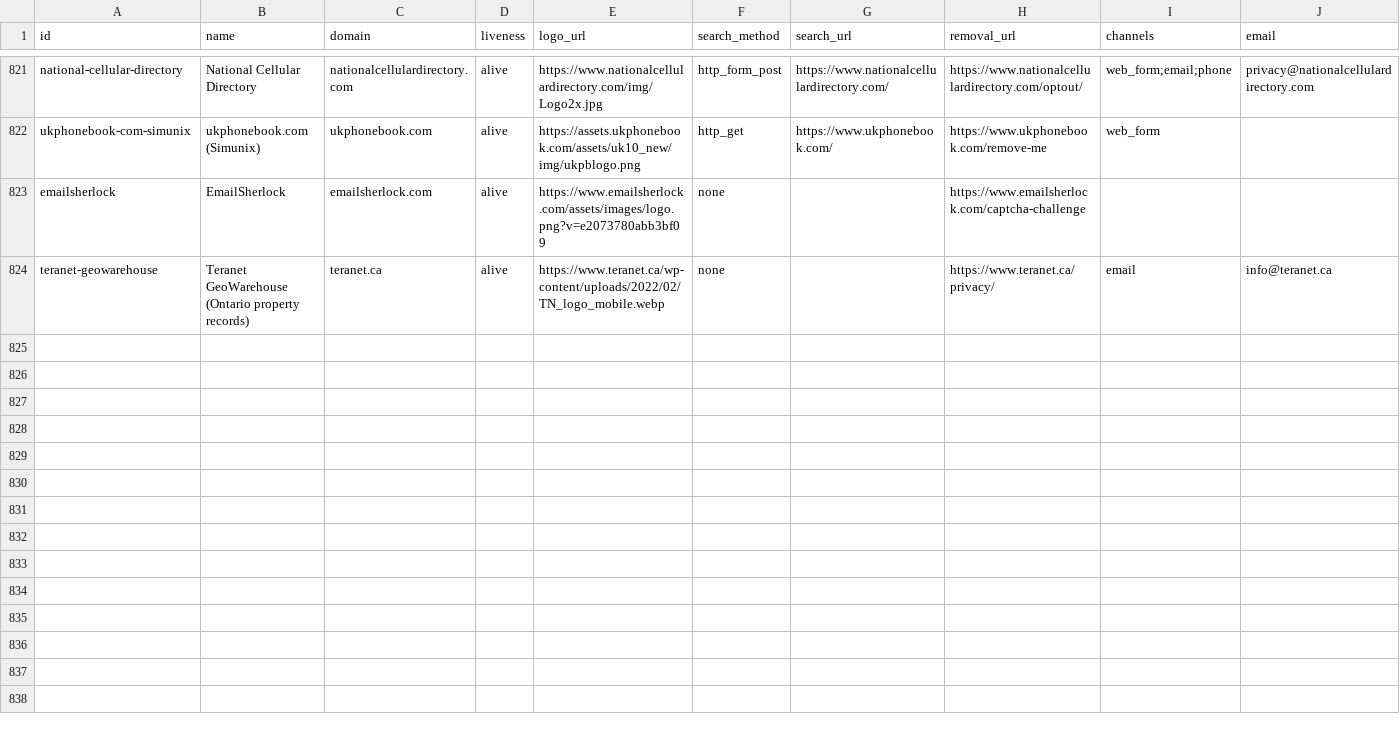
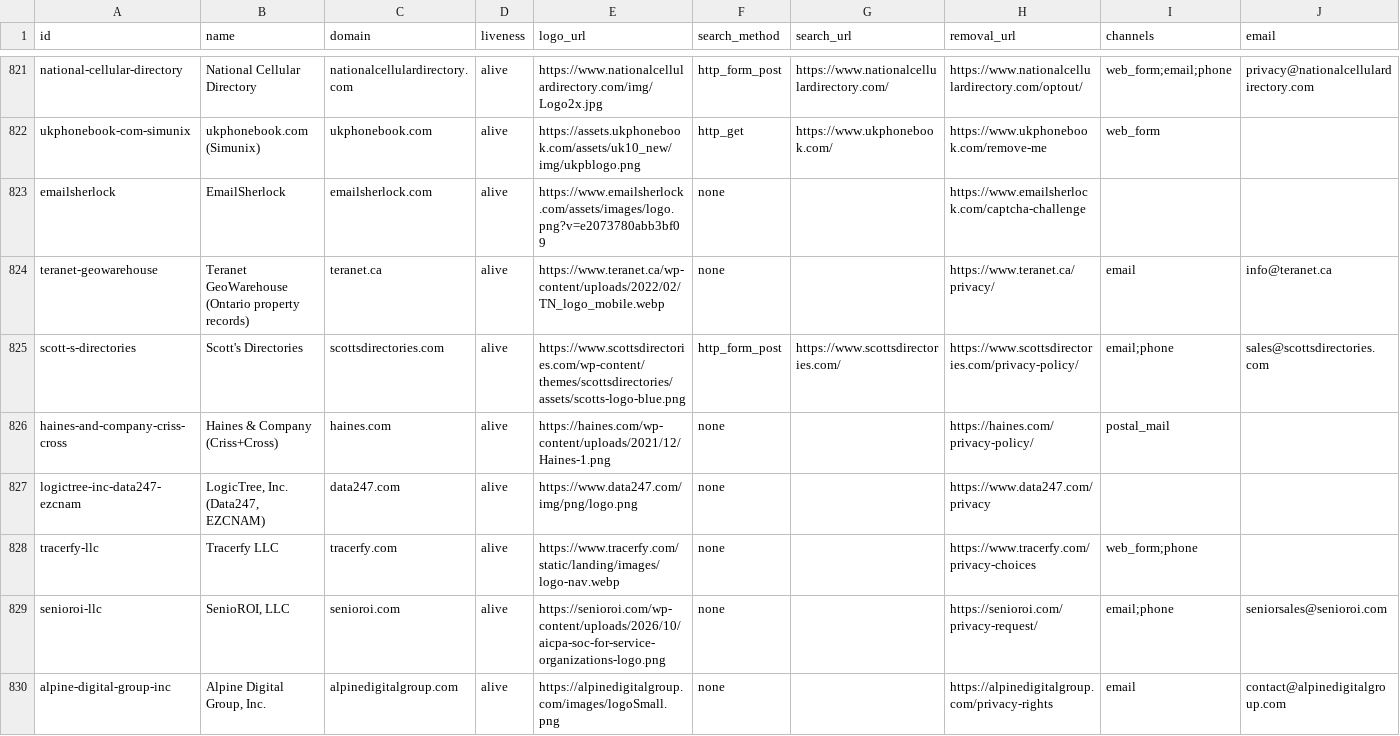
Before and after one commit to cvs0/data-brokers-list, a CSV file: data/v3/brokers.csv, drawn as a sheet; only a part is shown, gaps mark what is left out; rows hold the shown columns only; the diff covers the shown part only; the diff names each change by its address in the sheet, - before the commit and + after, or states it on an @@ line.

Commit message:
feat: add 12 brokers from Canada, the US and Europe
Scott's Directories (CA); Haines & Company, LogicTree (Data247, EZCNAM), Tracerfy, SenioROI, Alpine Digital Group, MMS Inc, AdSwapper (TopTop Leads) and Common Room (US, California data broker registry); Yasni (DE), Fonecta (FI) and Biluppgifter.se (SE). Each privacy or opt-out page was read live on 2026-11-01. Countries are recorded in v4-search-forms.json, the new rows were scanned, v3 and v4 were recompiled, and README and SOURCES counts are 835.

```diff
--- a/data/v3/brokers.csv
+++ b/data/v3/brokers.csv
+row 825: scott-s-directories | Scott's Directories | scottsdirectories.com | alive | https://www.scottsdirectories.com/wp-content/themes/scottsdirectories/assets/scotts-logo-blue.png | http_form_post | https://www.scottsdirectories.com/ | https://www.scottsdirectories.com/privacy-policy/ | email;phone | sales@scottsdirectories.com
+row 826: haines-and-company-criss-cross | Haines & Company (Criss+Cross) | haines.com | alive | https://haines.com/wp-content/uploads/2021/12/Haines-1.png | none |  | https://haines.com/privacy-policy/ | postal_mail
+row 827: logictree-inc-data247-ezcnam | LogicTree, Inc. (Data247, EZCNAM) | data247.com | alive | https://www.data247.com/img/png/logo.png | none |  | https://www.data247.com/privacy
+row 828: tracerfy-llc | Tracerfy LLC | tracerfy.com | alive | https://www.tracerfy.com/static/landing/images/logo-nav.webp | none |  | https://www.tracerfy.com/privacy-choices | web_form;phone
+row 829: senioroi-llc | SenioROI, LLC | senioroi.com | alive | https://senioroi.com/wp-content/uploads/2026/10/aicpa-soc-for-service-organizations-logo.png | none |  | https://senioroi.com/privacy-request/ | email;phone | seniorsales@senioroi.com
+row 830: alpine-digital-group-inc | Alpine Digital Group, Inc. | alpinedigitalgroup.com | alive | https://alpinedigitalgroup.com/images/logoSmall.png | none |  | https://alpinedigitalgroup.com/privacy-rights | email | contact@alpinedigitalgroup.com
```
Also changed, not shown: 6 added rows elsewhere in this file, data/v1/catalog-ids.csv, data/v4/brokers.csv, 15 other files.
